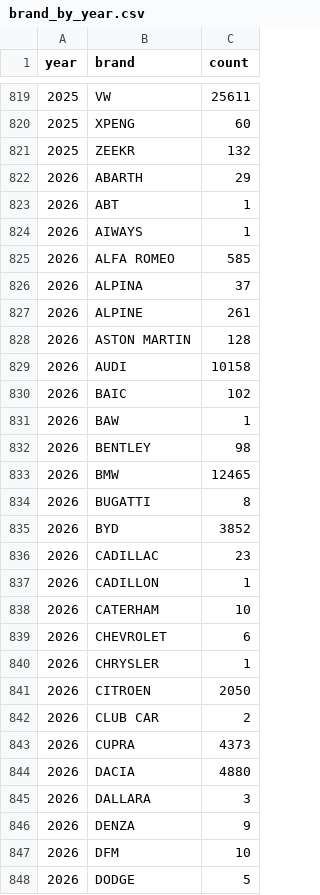
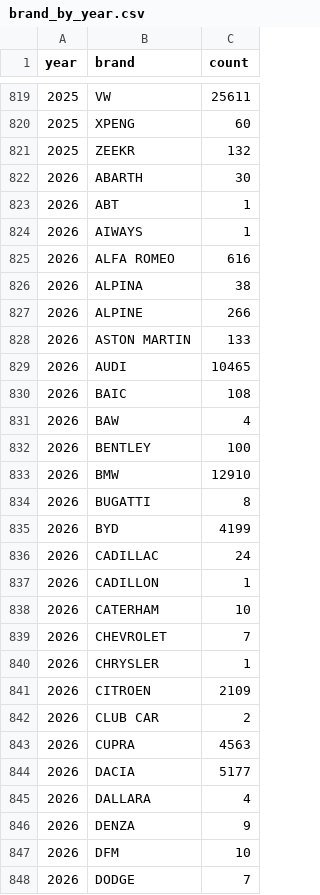
Before and after one commit to mkubicek/swiss-vehicle-stats, a CSV file: data/processed/brand_by_year.csv, drawn as a sheet; only a part is shown, gaps mark what is left out; the diff covers the shown part only.

```diff
--- a/data/processed/brand_by_year.csv
+++ b/data/processed/brand_by_year.csv
@@ -821,28 +821,28 @@ year,brand,count
 2025,ZEEKR,132
-2026,ABARTH,29
+2026,ABARTH,30
 2026,ABT,1
 2026,AIWAYS,1
-2026,ALFA ROMEO,585
-2026,ALPINA,37
-2026,ALPINE,261
-2026,ASTON MARTIN,128
-2026,AUDI,10158
-2026,BAIC,102
-2026,BAW,1
-2026,BENTLEY,98
-2026,BMW,12465
+2026,ALFA ROMEO,616
+2026,ALPINA,38
+2026,ALPINE,266
+2026,ASTON MARTIN,133
+2026,AUDI,10465
+2026,BAIC,108
+2026,BAW,4
+2026,BENTLEY,100
+2026,BMW,12910
 2026,BUGATTI,8
-2026,BYD,3852
-2026,CADILLAC,23
+2026,BYD,4199
+2026,CADILLAC,24
 2026,CADILLON,1
 2026,CATERHAM,10
-2026,CHEVROLET,6
+2026,CHEVROLET,7
 2026,CHRYSLER,1
-2026,CITROEN,2050
+2026,CITROEN,2109
 2026,CLUB CAR,2
-2026,CUPRA,4373
-2026,DACIA,4880
-2026,DALLARA,3
+2026,CUPRA,4563
+2026,DACIA,5177
+2026,DALLARA,4
 2026,DENZA,9
 2026,DFM,10
-2026,DODGE,5
+2026,DODGE,7
```
Also changed, not shown: 49 edited cells elsewhere in this file, data/processed/brand_bev_by_month.csv, data/processed/canton_ev_by_month.csv, 21 other files.
